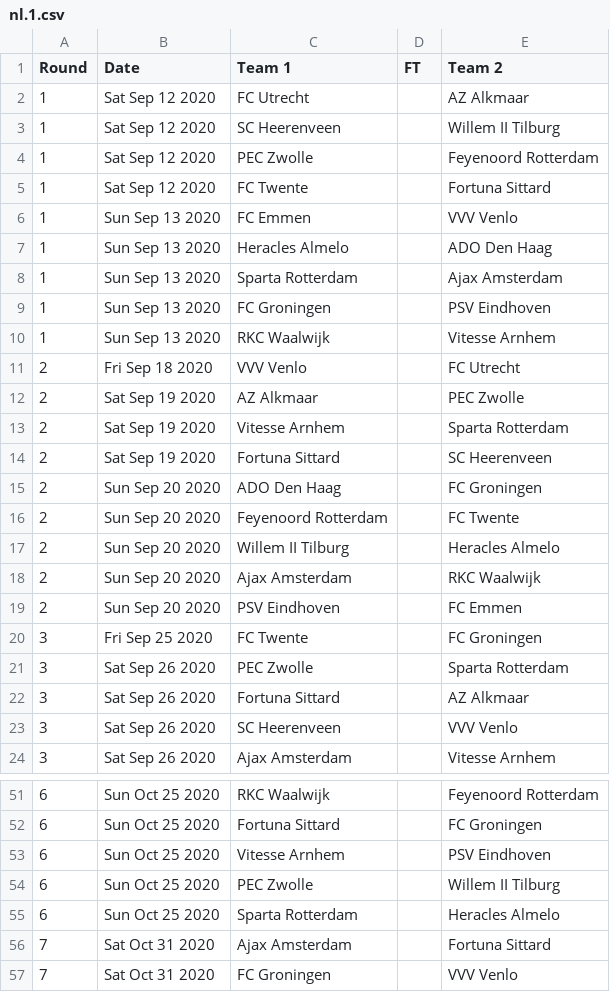
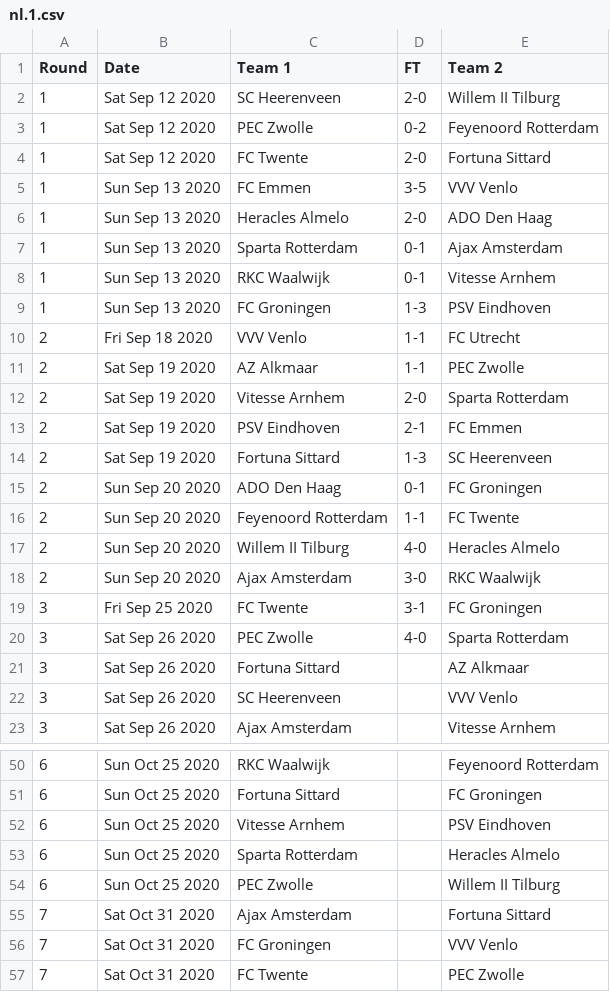
Before and after one commit to footballcsv/world, a CSV file: 2020s/2020-21/nl.1.csv, drawn as a sheet; only a part is shown, gaps mark what is left out; the shorter side is filled out with more unchanged rows; the diff covers the shown part only.

```diff
--- a/2020s/2020-21/nl.1.csv
+++ b/2020s/2020-21/nl.1.csv
@@ -1,22 +1,21 @@
 Round,Date,Team 1,FT,Team 2
-1,Sat Sep 12 2020,FC Utrecht,,AZ Alkmaar
-1,Sat Sep 12 2020,SC Heerenveen,,Willem II Tilburg
-1,Sat Sep 12 2020,PEC Zwolle,,Feyenoord Rotterdam
-1,Sat Sep 12 2020,FC Twente,,Fortuna Sittard
-1,Sun Sep 13 2020,FC Emmen,,VVV Venlo
-1,Sun Sep 13 2020,Heracles Almelo,,ADO Den Haag
-1,Sun Sep 13 2020,Sparta Rotterdam,,Ajax Amsterdam
-1,Sun Sep 13 2020,FC Groningen,,PSV Eindhoven
-1,Sun Sep 13 2020,RKC Waalwijk,,Vitesse Arnhem
-2,Fri Sep 18 2020,VVV Venlo,,FC Utrecht
-2,Sat Sep 19 2020,AZ Alkmaar,,PEC Zwolle
-2,Sat Sep 19 2020,Vitesse Arnhem,,Sparta Rotterdam
-2,Sat Sep 19 2020,Fortuna Sittard,,SC Heerenveen
-2,Sun Sep 20 2020,ADO Den Haag,,FC Groningen
-2,Sun Sep 20 2020,Feyenoord Rotterdam,,FC Twente
-2,Sun Sep 20 2020,Willem II Tilburg,,Heracles Almelo
-2,Sun Sep 20 2020,Ajax Amsterdam,,RKC Waalwijk
-2,Sun Sep 20 2020,PSV Eindhoven,,FC Emmen
-3,Fri Sep 25 2020,FC Twente,,FC Groningen
-3,Sat Sep 26 2020,PEC Zwolle,,Sparta Rotterdam
+1,Sat Sep 12 2020,SC Heerenveen,2-0,Willem II Tilburg
+1,Sat Sep 12 2020,PEC Zwolle,0-2,Feyenoord Rotterdam
+1,Sat Sep 12 2020,FC Twente,2-0,Fortuna Sittard
+1,Sun Sep 13 2020,FC Emmen,3-5,VVV Venlo
+1,Sun Sep 13 2020,Heracles Almelo,2-0,ADO Den Haag
+1,Sun Sep 13 2020,Sparta Rotterdam,0-1,Ajax Amsterdam
+1,Sun Sep 13 2020,RKC Waalwijk,0-1,Vitesse Arnhem
+1,Sun Sep 13 2020,FC Groningen,1-3,PSV Eindhoven
+2,Fri Sep 18 2020,VVV Venlo,1-1,FC Utrecht
+2,Sat Sep 19 2020,AZ Alkmaar,1-1,PEC Zwolle
+2,Sat Sep 19 2020,Vitesse Arnhem,2-0,Sparta Rotterdam
+2,Sat Sep 19 2020,PSV Eindhoven,2-1,FC Emmen
+2,Sat Sep 19 2020,Fortuna Sittard,1-3,SC Heerenveen
+2,Sun Sep 20 2020,ADO Den Haag,0-1,FC Groningen
+2,Sun Sep 20 2020,Feyenoord Rotterdam,1-1,FC Twente
+2,Sun Sep 20 2020,Willem II Tilburg,4-0,Heracles Almelo
+2,Sun Sep 20 2020,Ajax Amsterdam,3-0,RKC Waalwijk
+3,Fri Sep 25 2020,FC Twente,3-1,FC Groningen
+3,Sat Sep 26 2020,PEC Zwolle,4-0,Sparta Rotterdam
 3,Sat Sep 26 2020,Fortuna Sittard,,AZ Alkmaar
@@ -53,4 +52,4 @@ Round,Date,Team 1,FT,Team 2
 6,Sun Oct 25 2020,Vitesse Arnhem,,PSV Eindhoven
+6,Sun Oct 25 2020,Sparta Rotterdam,,Heracles Almelo
 6,Sun Oct 25 2020,PEC Zwolle,,Willem II Tilburg
-6,Sun Oct 25 2020,Sparta Rotterdam,,Heracles Almelo
 7,Sat Oct 31 2020,Ajax Amsterdam,,Fortuna Sittard
```
Also changed, not shown: 1 added row and 11 moved rows elsewhere in this file, 2020s/2020-21/sco.1.csv, 2020s/2020/cn.1.csv, 1 other file.
